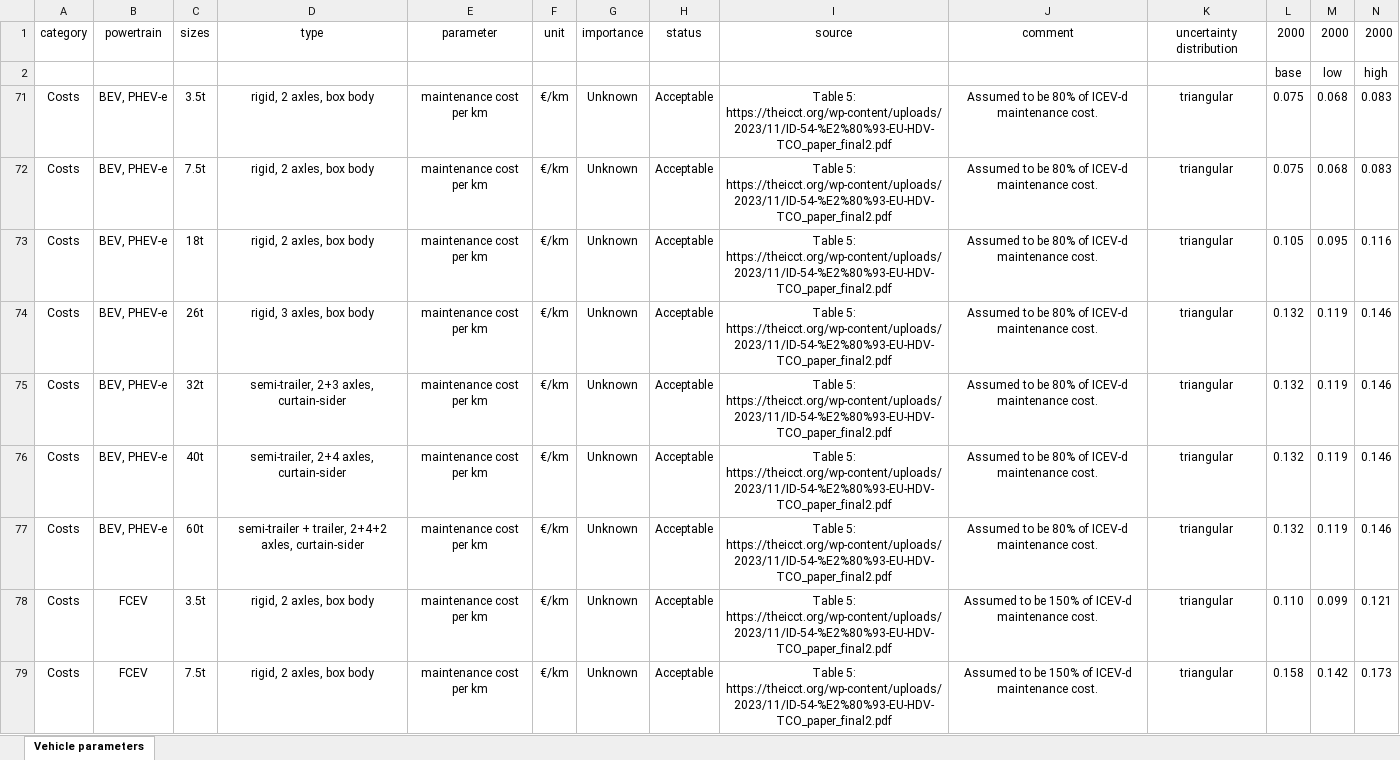
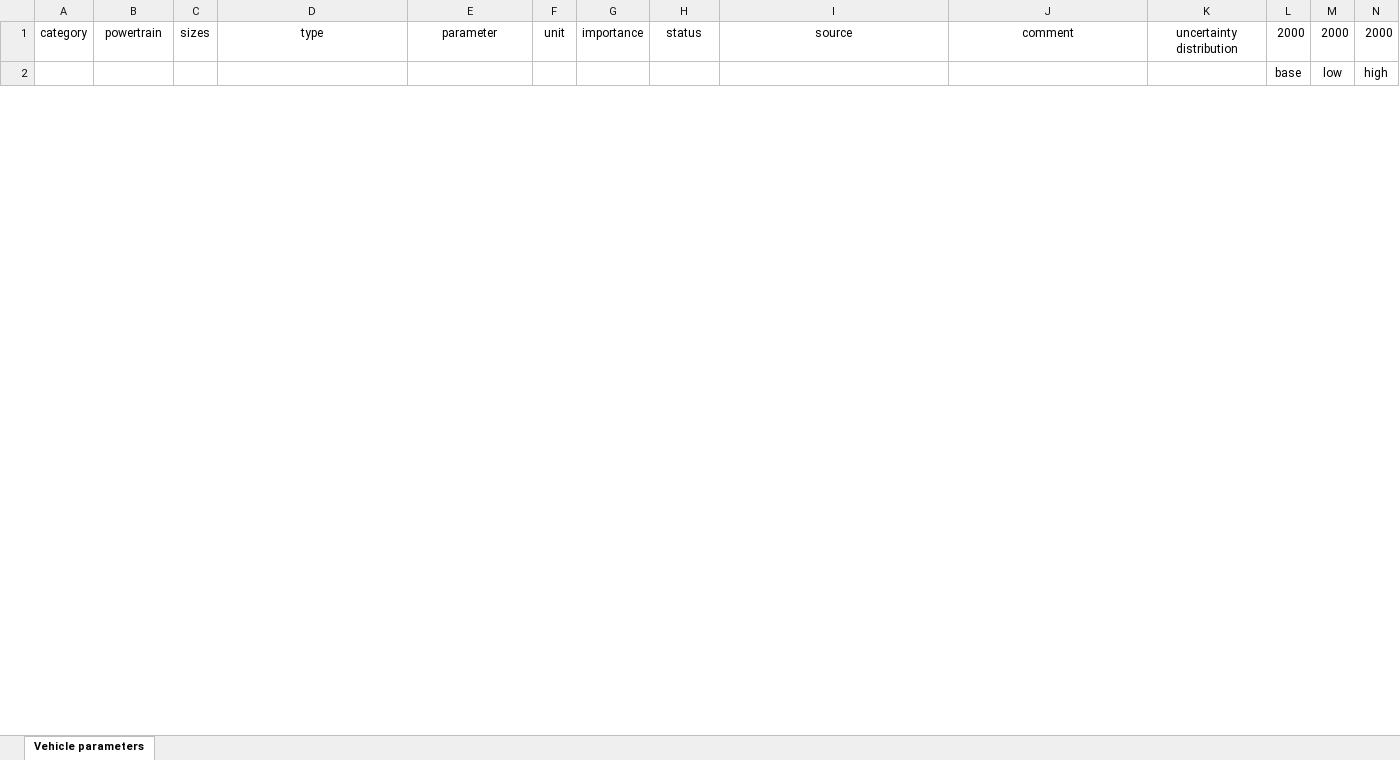
Before and after one commit to Laboratory-for-Energy-Systems-Analysis/carculator_truck, an Excel workbook: dev/Input data_truck.xlsx, sheet Vehicle parameters, drawn as a sheet; only a part is shown; values as stored, in another font and other column widths than the file's, no borders; removed rows and columns are numbered as before the commit, all else as after; rows hold the shown columns only; the diff covers the shown part only; the diff names each change by its address in the sheet, - before the commit and + after, or states it on an @@ line.

```diff
--- a/dev/Input data_truck.xlsx (sheet Vehicle parameters)
+++ b/dev/Input data_truck.xlsx (sheet Vehicle parameters)
@@ row 71 hidden: Costs | BEV, PHEV-e | 3.5t | rigid, 2 axles, box body | maintenance cost per km | €/km | Unknown | Acceptable | Table 5: https://theicct.org/wp-content/uploads/2023/11/ID-54-%E2%80%93-EU-HDV-TCO_paper_final2.pdf | Assumed to be 80% of ICEV-d maintenance cost. | triangular | 0.075 | 0.068 | 0.083 @@
@@ row 72 hidden: Costs | BEV, PHEV-e | 7.5t | rigid, 2 axles, box body | maintenance cost per km | €/km | Unknown | Acceptable | Table 5: https://theicct.org/wp-content/uploads/2023/11/ID-54-%E2%80%93-EU-HDV-TCO_paper_final2.pdf | Assumed to be 80% of ICEV-d maintenance cost. | triangular | 0.075 | 0.068 | 0.083 @@
@@ row 73 hidden: Costs | BEV, PHEV-e | 18t | rigid, 2 axles, box body | maintenance cost per km | €/km | Unknown | Acceptable | Table 5: https://theicct.org/wp-content/uploads/2023/11/ID-54-%E2%80%93-EU-HDV-TCO_paper_final2.pdf | Assumed to be 80% of ICEV-d maintenance cost. | triangular | 0.105 | 0.095 | 0.116 @@
@@ row 74 hidden: Costs | BEV, PHEV-e | 26t | rigid, 3 axles, box body | maintenance cost per km | €/km | Unknown | Acceptable | Table 5: https://theicct.org/wp-content/uploads/2023/11/ID-54-%E2%80%93-EU-HDV-TCO_paper_final2.pdf | Assumed to be 80% of ICEV-d maintenance cost. | triangular | 0.132 | 0.119 | 0.146 @@
@@ row 75 hidden: Costs | BEV, PHEV-e | 32t | semi-trailer, 2+3 axles, curtain-sider | maintenance cost per km | €/km | Unknown | Acceptable | Table 5: https://theicct.org/wp-content/uploads/2023/11/ID-54-%E2%80%93-EU-HDV-TCO_paper_final2.pdf | Assumed to be 80% of ICEV-d maintenance cost. | triangular | 0.132 | 0.119 | 0.146 @@
@@ row 76 hidden: Costs | BEV, PHEV-e | 40t | semi-trailer, 2+4 axles, curtain-sider | maintenance cost per km | €/km | Unknown | Acceptable | Table 5: https://theicct.org/wp-content/uploads/2023/11/ID-54-%E2%80%93-EU-HDV-TCO_paper_final2.pdf | Assumed to be 80% of ICEV-d maintenance cost. | triangular | 0.132 | 0.119 | 0.146 @@
@@ row 77 hidden: Costs | BEV, PHEV-e | 60t | semi-trailer + trailer, 2+4+2 axles, curtain-sider | maintenance cost per km | €/km | Unknown | Acceptable | Table 5: https://theicct.org/wp-content/uploads/2023/11/ID-54-%E2%80%93-EU-HDV-TCO_paper_final2.pdf | Assumed to be 80% of ICEV-d maintenance cost. | triangular | 0.132 | 0.119 | 0.146 @@
@@ row 78 hidden: Costs | FCEV | 3.5t | rigid, 2 axles, box body | maintenance cost per km | €/km | Unknown | Acceptable | Table 5: https://theicct.org/wp-content/uploads/2023/11/ID-54-%E2%80%93-EU-HDV-TCO_paper_final2.pdf | Assumed to be 150% of ICEV-d maintenance cost. | triangular | 0.110 | 0.099 | 0.121 @@
@@ row 79 hidden: Costs | FCEV | 7.5t | rigid, 2 axles, box body | maintenance cost per km | €/km | Unknown | Acceptable | Table 5: https://theicct.org/wp-content/uploads/2023/11/ID-54-%E2%80%93-EU-HDV-TCO_paper_final2.pdf | Assumed to be 150% of ICEV-d maintenance cost. | triangular | 0.158 | 0.142 | 0.173 @@
```
Also changed, not shown: 4 added rows and 28 hidden or unhidden rows elsewhere in this sheet, hidden cells, 2 other files.
